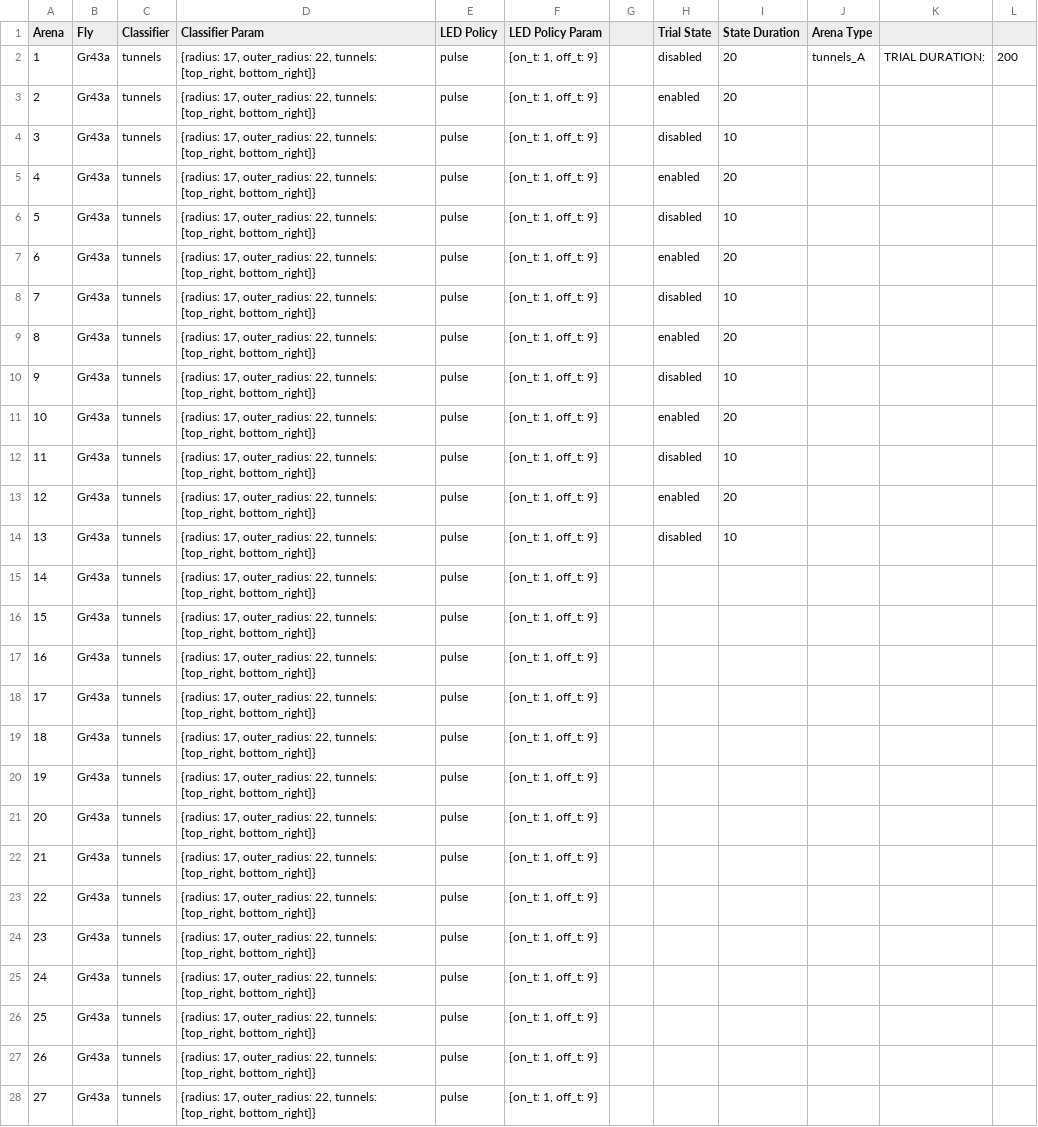
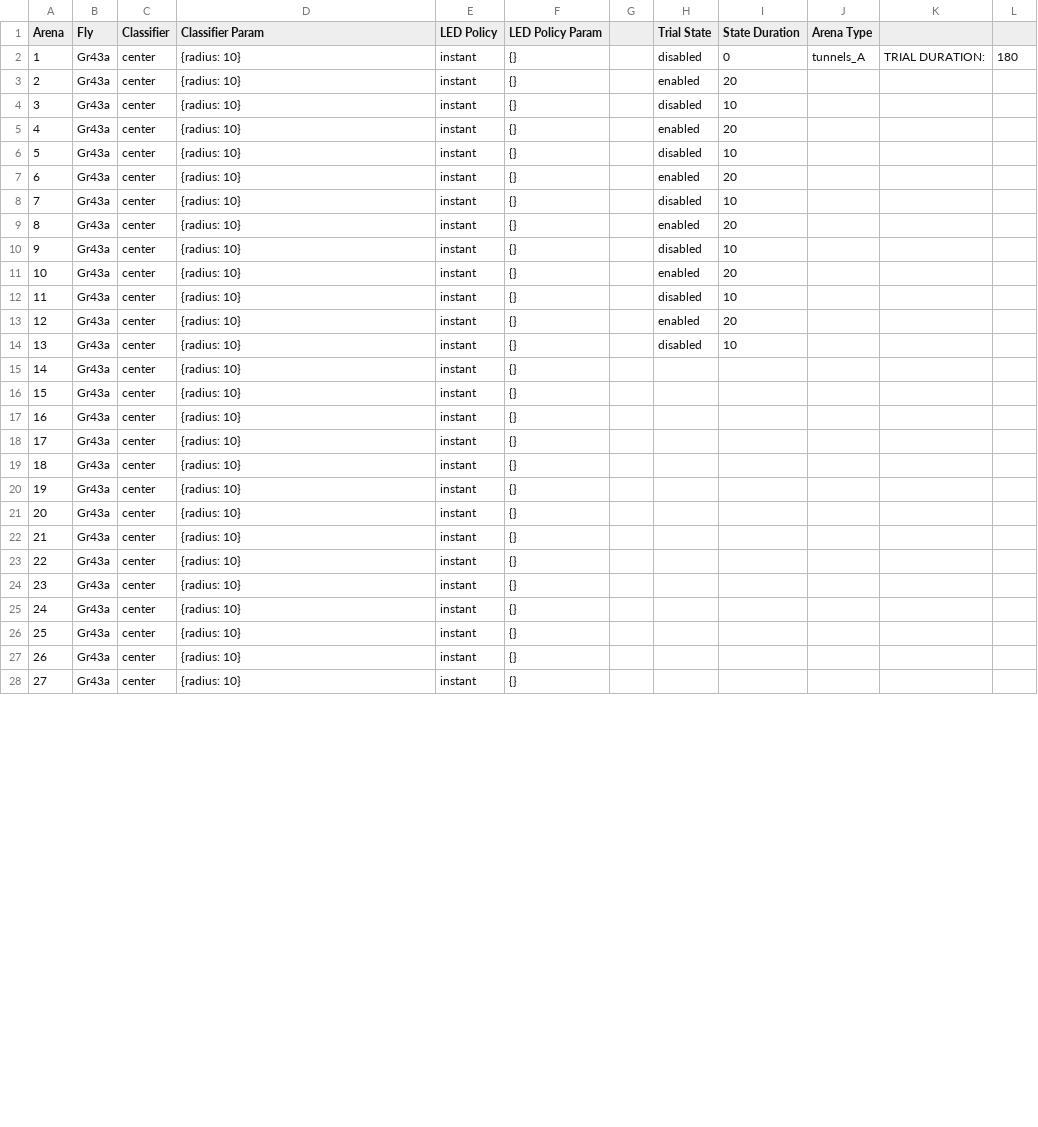
Before and after one commit to willdickson/puzzleboxes_launch, a CSV file: puzzleboxes_trial - example.csv, drawn as a sheet; only a part is shown; the diff covers the shown part only.

```diff
--- a/puzzleboxes_trial - example.csv
+++ b/puzzleboxes_trial - example.csv
@@ -1,28 +1,28 @@
 Arena,Fly,Classifier,Classifier Param,LED Policy,LED Policy Param,,Trial State,State Duration,Arena Type,,
-1,Gr43a,tunnels,"{radius: 17, outer_radius: 22, tunnels: [top_right, bottom_right]}",pulse,"{on_t: 1, off_t: 9}",,disabled,20,tunnels_A,TRIAL DURATION:,200
-2,Gr43a,tunnels,"{radius: 17, outer_radius: 22, tunnels: [top_right, bottom_right]}",pulse,"{on_t: 1, off_t: 9}",,enabled,20,,,
-3,Gr43a,tunnels,"{radius: 17, outer_radius: 22, tunnels: [top_right, bottom_right]}",pulse,"{on_t: 1, off_t: 9}",,disabled,10,,,
-4,Gr43a,tunnels,"{radius: 17, outer_radius: 22, tunnels: [top_right, bottom_right]}",pulse,"{on_t: 1, off_t: 9}",,enabled,20,,,
-5,Gr43a,tunnels,"{radius: 17, outer_radius: 22, tunnels: [top_right, bottom_right]}",pulse,"{on_t: 1, off_t: 9}",,disabled,10,,,
-6,Gr43a,tunnels,"{radius: 17, outer_radius: 22, tunnels: [top_right, bottom_right]}",pulse,"{on_t: 1, off_t: 9}",,enabled,20,,,
-7,Gr43a,tunnels,"{radius: 17, outer_radius: 22, tunnels: [top_right, bottom_right]}",pulse,"{on_t: 1, off_t: 9}",,disabled,10,,,
-8,Gr43a,tunnels,"{radius: 17, outer_radius: 22, tunnels: [top_right, bottom_right]}",pulse,"{on_t: 1, off_t: 9}",,enabled,20,,,
-9,Gr43a,tunnels,"{radius: 17, outer_radius: 22, tunnels: [top_right, bottom_right]}",pulse,"{on_t: 1, off_t: 9}",,disabled,10,,,
-10,Gr43a,tunnels,"{radius: 17, outer_radius: 22, tunnels: [top_right, bottom_right]}",pulse,"{on_t: 1, off_t: 9}",,enabled,20,,,
-11,Gr43a,tunnels,"{radius: 17, outer_radius: 22, tunnels: [top_right, bottom_right]}",pulse,"{on_t: 1, off_t: 9}",,disabled,10,,,
-12,Gr43a,tunnels,"{radius: 17, outer_radius: 22, tunnels: [top_right, bottom_right]}",pulse,"{on_t: 1, off_t: 9}",,enabled,20,,,
-13,Gr43a,tunnels,"{radius: 17, outer_radius: 22, tunnels: [top_right, bottom_right]}",pulse,"{on_t: 1, off_t: 9}",,disabled,10,,,
-14,Gr43a,tunnels,"{radius: 17, outer_radius: 22, tunnels: [top_right, bottom_right]}",pulse,"{on_t: 1, off_t: 9}",,,,,,
-15,Gr43a,tunnels,"{radius: 17, outer_radius: 22, tunnels: [top_right, bottom_right]}",pulse,"{on_t: 1, off_t: 9}",,,,,,
-16,Gr43a,tunnels,"{radius: 17, outer_radius: 22, tunnels: [top_right, bottom_right]}",pulse,"{on_t: 1, off_t: 9}",,,,,,
-17,Gr43a,tunnels,"{radius: 17, outer_radius: 22, tunnels: [top_right, bottom_right]}",pulse,"{on_t: 1, off_t: 9}",,,,,,
-18,Gr43a,tunnels,"{radius: 17, outer_radius: 22, tunnels: [top_right, bottom_right]}",pulse,"{on_t: 1, off_t: 9}",,,,,,
-19,Gr43a,tunnels,"{radius: 17, outer_radius: 22, tunnels: [top_right, bottom_right]}",pulse,"{on_t: 1, off_t: 9}",,,,,,
-20,Gr43a,tunnels,"{radius: 17, outer_radius: 22, tunnels: [top_right, bottom_right]}",pulse,"{on_t: 1, off_t: 9}",,,,,,
-21,Gr43a,tunnels,"{radius: 17, outer_radius: 22, tunnels: [top_right, bottom_right]}",pulse,"{on_t: 1, off_t: 9}",,,,,,
-22,Gr43a,tunnels,"{radius: 17, outer_radius: 22, tunnels: [top_right, bottom_right]}",pulse,"{on_t: 1, off_t: 9}",,,,,,
-23,Gr43a,tunnels,"{radius: 17, outer_radius: 22, tunnels: [top_right, bottom_right]}",pulse,"{on_t: 1, off_t: 9}",,,,,,
-24,Gr43a,tunnels,"{radius: 17, outer_radius: 22, tunnels: [top_right, bottom_right]}",pulse,"{on_t: 1, off_t: 9}",,,,,,
-25,Gr43a,tunnels,"{radius: 17, outer_radius: 22, tunnels: [top_right, bottom_right]}",pulse,"{on_t: 1, off_t: 9}",,,,,,
-26,Gr43a,tunnels,"{radius: 17, outer_radius: 22, tunnels: [top_right, bottom_right]}",pulse,"{on_t: 1, off_t: 9}",,,,,,
-27,Gr43a,tunnels,"{radius: 17, outer_radius: 22, tunnels: [top_right, bottom_right]}",pulse,"{on_t: 1, off_t: 9}",,,,,,
+1,Gr43a,center,{radius: 10},instant,{},,disabled,0,tunnels_A,TRIAL DURATION:,180
+2,Gr43a,center,{radius: 10},instant,{},,enabled,20,,,
+3,Gr43a,center,{radius: 10},instant,{},,disabled,10,,,
+4,Gr43a,center,{radius: 10},instant,{},,enabled,20,,,
+5,Gr43a,center,{radius: 10},instant,{},,disabled,10,,,
+6,Gr43a,center,{radius: 10},instant,{},,enabled,20,,,
+7,Gr43a,center,{radius: 10},instant,{},,disabled,10,,,
+8,Gr43a,center,{radius: 10},instant,{},,enabled,20,,,
+9,Gr43a,center,{radius: 10},instant,{},,disabled,10,,,
+10,Gr43a,center,{radius: 10},instant,{},,enabled,20,,,
+11,Gr43a,center,{radius: 10},instant,{},,disabled,10,,,
+12,Gr43a,center,{radius: 10},instant,{},,enabled,20,,,
+13,Gr43a,center,{radius: 10},instant,{},,disabled,10,,,
+14,Gr43a,center,{radius: 10},instant,{},,,,,,
+15,Gr43a,center,{radius: 10},instant,{},,,,,,
+16,Gr43a,center,{radius: 10},instant,{},,,,,,
+17,Gr43a,center,{radius: 10},instant,{},,,,,,
+18,Gr43a,center,{radius: 10},instant,{},,,,,,
+19,Gr43a,center,{radius: 10},instant,{},,,,,,
+20,Gr43a,center,{radius: 10},instant,{},,,,,,
+21,Gr43a,center,{radius: 10},instant,{},,,,,,
+22,Gr43a,center,{radius: 10},instant,{},,,,,,
+23,Gr43a,center,{radius: 10},instant,{},,,,,,
+24,Gr43a,center,{radius: 10},instant,{},,,,,,
+25,Gr43a,center,{radius: 10},instant,{},,,,,,
+26,Gr43a,center,{radius: 10},instant,{},,,,,,
+27,Gr43a,center,{radius: 10},instant,{},,,,,,
```
Also changed, not shown: 24 edited cells elsewhere in this file, 2 other files.
